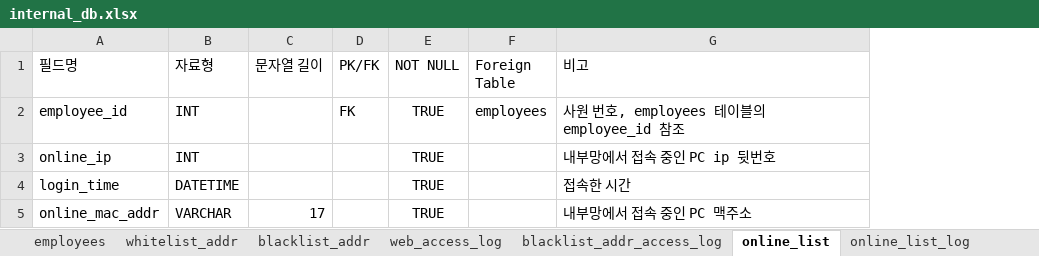
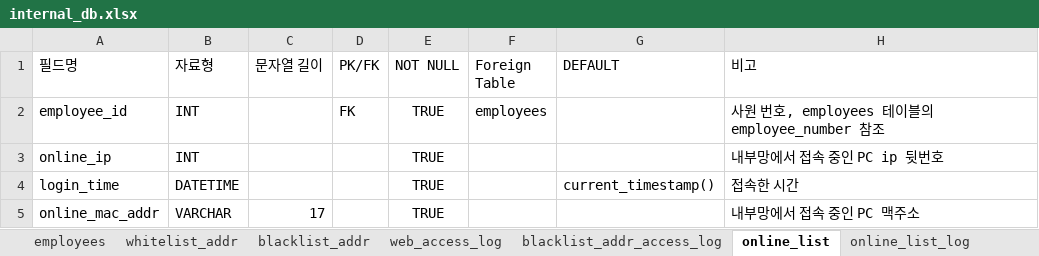
Before and after one commit to 02paming/Captive, an Excel workbook: database/internal_db.xlsx, sheet online_list, drawn as a sheet; values as stored, in another font and other column widths than the file's, no borders; table styles not drawn; addresses are those after the commit; the diff names each change by its address in the sheet, - before the commit and + after, or states it on an @@ line.

```diff
--- a/database/internal_db.xlsx (sheet online_list)
+++ b/database/internal_db.xlsx (sheet online_list)
+column G (DEFAULT), row 4: current_timestamp()
-H2 (비고): 사원 번호, employees 테이블의 employee_id 참조
+H2 (비고): 사원 번호, employees 테이블의 employee_number 참조
```
Also changed, not shown: sheet blacklist_addr_access_log, sheet web_access_log, sheet prospective_members, sheet blacklist_addr, sheet whitelist_addr, sheet employees, 1 more sheet, other sheet tabs, 1 other file.
